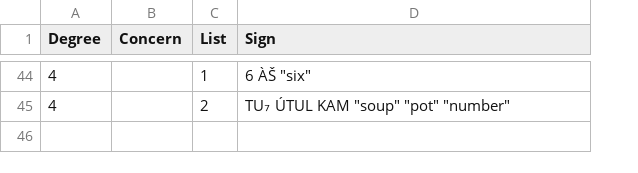
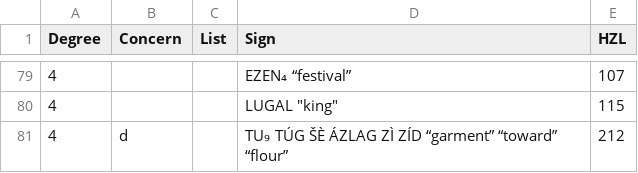
Before and after one commit to dstelzer/cuneiformexperiment, a CSV file: experiment/logograms/results/experiment/manifest.csv, drawn as a sheet; only a part is shown, gaps mark what is left out; addresses are those after the commit; the diff covers the shown part only; the diff names each change by its address in the sheet, - before the commit and + after, or states it on an @@ line.

Commit message:
create experimental list 3

```diff
--- a/experiment/logograms/results/experiment/manifest.csv
+++ b/experiment/logograms/results/experiment/manifest.csv
+column E (HZL), rows 79-80: 107 | 115
-C79 (List): 1
+C79 (List): (empty)
-D79 (Sign): 6 ÀŠ "six"
+D79 (Sign): EZEN₄ “festival”
-C80 (List): 2
+C80 (List): (empty)
-D80 (Sign): TU₇ ÚTUL KAM "soup" "pot" "number"
+D80 (Sign): LUGAL "king"
+row 81: 4 | d |  | TU₉ TÚG ŠÈ ÁZLAG ZÌ ZÍD “garment” “toward” “flour” | 212
```
Also changed, not shown: 35 added rows and 32 moved rows elsewhere in this file, 42 other files.
